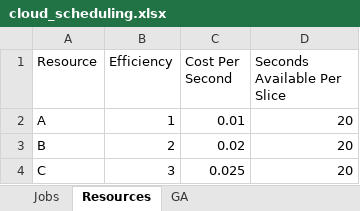
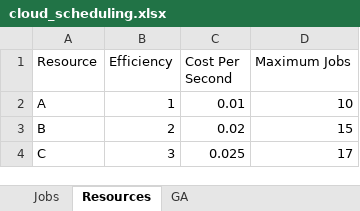
Before and after one commit to lppier/genetic_algorithm_cloud_scheduling, an Excel workbook: cloud_scheduling.xlsx, sheet Resources, drawn as a sheet; values as stored, in another font and other column widths than the file's, no borders; table styles not drawn; the diff names each change by its address in the sheet, - before the commit and + after, or states it on an @@ line.

```diff
--- a/cloud_scheduling.xlsx (sheet Resources)
+++ b/cloud_scheduling.xlsx (sheet Resources)
-D1: Seconds Available Per Slice
+D1: Maximum Jobs
-D2 (Maximum Jobs): 20
+D2 (Maximum Jobs): 10
-D3 (Maximum Jobs): 20
+D3 (Maximum Jobs): 15
-D4 (Maximum Jobs): 20
+D4 (Maximum Jobs): 17
```
Also changed, not shown: sheet GA, sheet Jobs, formulas that keep their value.
